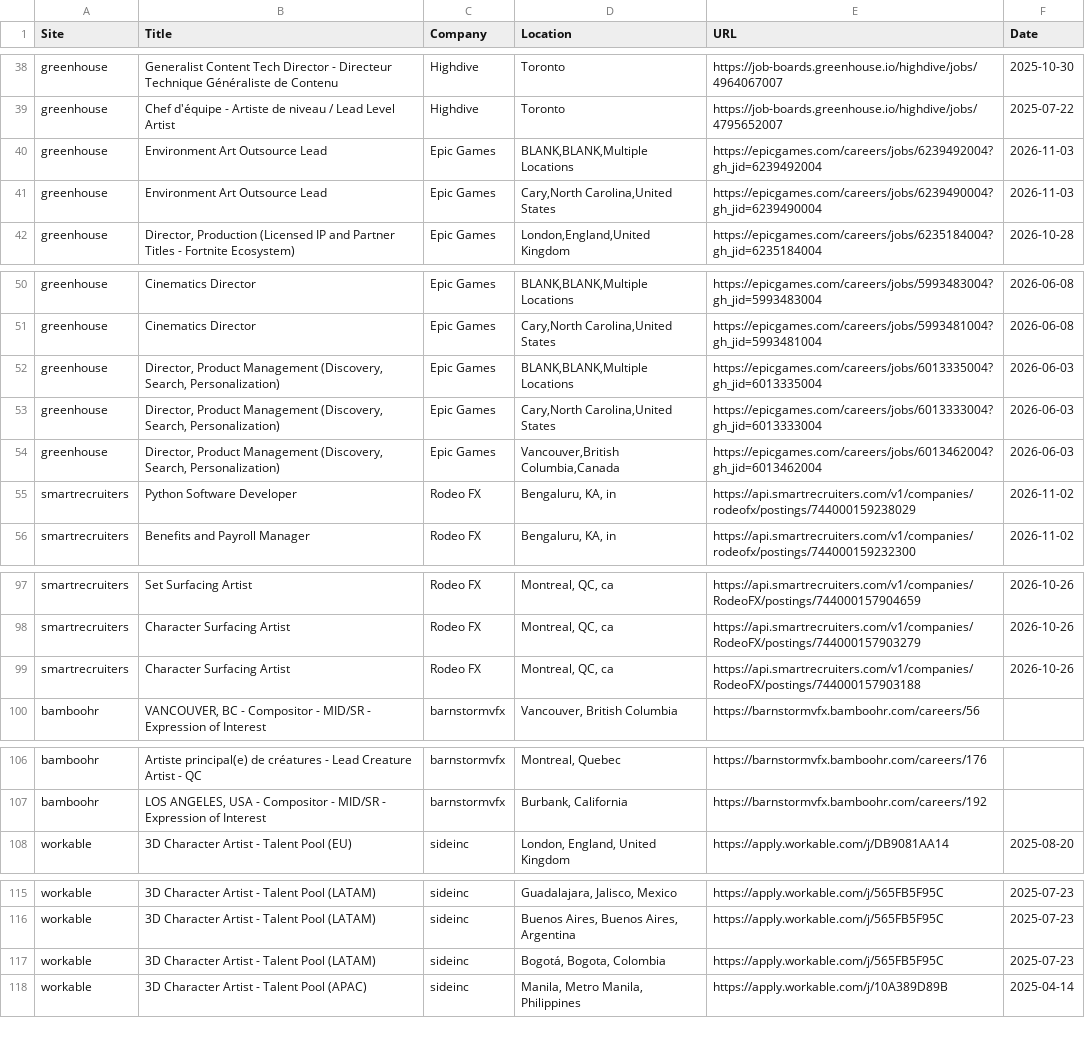
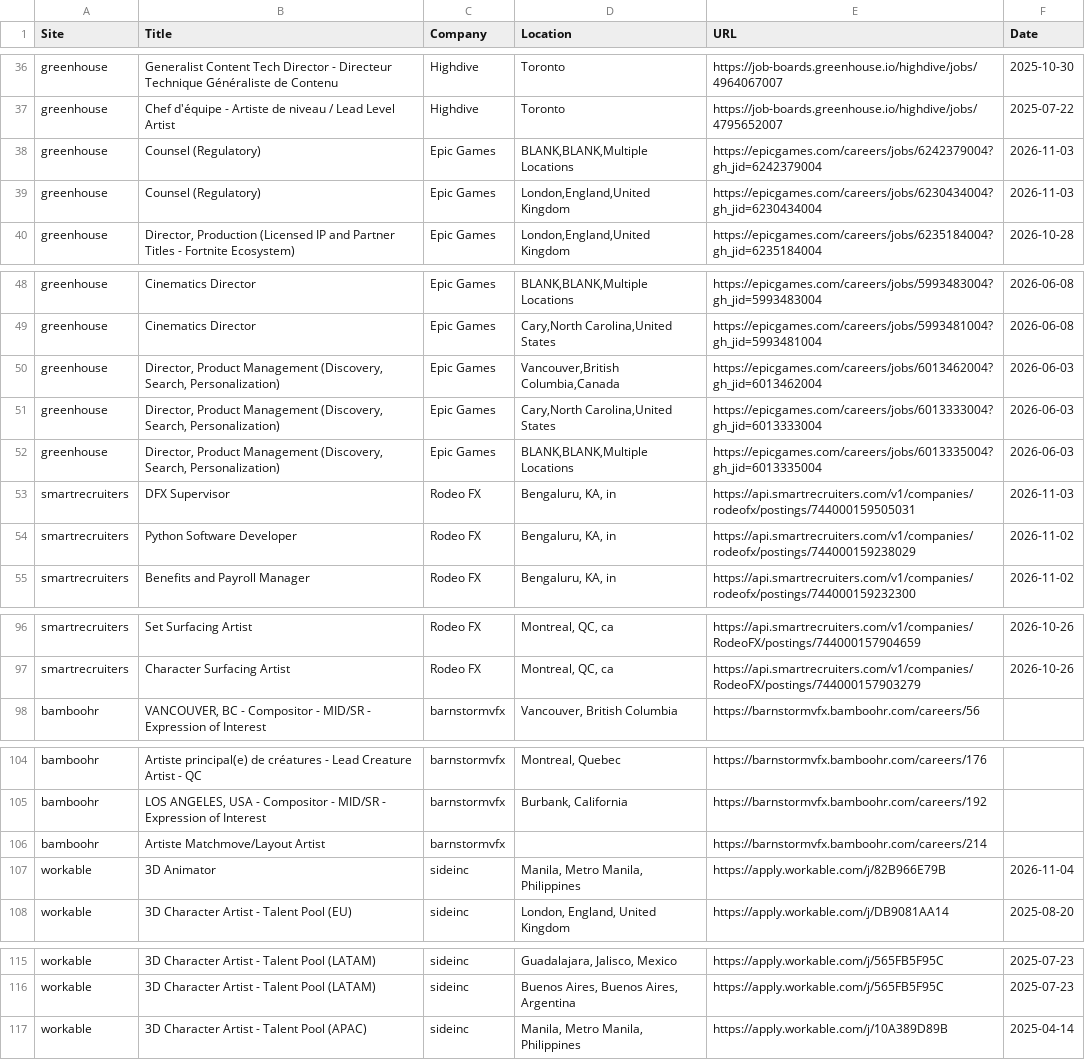
Before and after one commit to christiandguerard/ever-jobs-dash, a CSV file: daily_jobs.csv, drawn as a sheet; only a part is shown, gaps mark what is left out; the diff covers the shown part only.

Commit message:
Update job dashboard: Wed Nov  4 19:37:52 UTC 2026

```diff
--- a/daily_jobs.csv
+++ b/daily_jobs.csv
@@ -39,4 +37,4 @@ greenhouse,Generalist Content Tech Director - Directeur Technique Généraliste
 greenhouse,Chef d'équipe - Artiste de niveau / Lead Level Artist,Highdive,Toronto,https://job-boards.greenhouse.io/highdive/jobs/4795652007,2025-07-22
-greenhouse,Environment Art Outsource Lead,Epic Games,"BLANK,BLANK,Multiple Locations",https://epicgames.com/careers/jobs/6239492004?gh_jid=6239492004,2026-11-03
-greenhouse,Environment Art Outsource Lead,Epic Games,"Cary,North Carolina,United States",https://epicgames.com/careers/jobs/6239490004?gh_jid=6239490004,2026-11-03
+greenhouse,Counsel (Regulatory),Epic Games,"BLANK,BLANK,Multiple Locations",https://epicgames.com/careers/jobs/6242379004?gh_jid=6242379004,2026-11-03
+greenhouse,Counsel (Regulatory),Epic Games,"London,England,United Kingdom",https://epicgames.com/careers/jobs/6230434004?gh_jid=6230434004,2026-11-03
 greenhouse,"Director, Production (Licensed IP and Partner Titles - Fortnite Ecosystem)",Epic Games,"London,England,United Kingdom",https://epicgames.com/careers/jobs/6235184004?gh_jid=6235184004,2026-10-28
@@ -51,5 +49,6 @@ greenhouse,Cinematics Director,Epic Games,"BLANK,BLANK,Multiple Locations",https
 greenhouse,Cinematics Director,Epic Games,"Cary,North Carolina,United States",https://epicgames.com/careers/jobs/5993481004?gh_jid=5993481004,2026-06-08
+greenhouse,"Director, Product Management (Discovery, Search, Personalization)",Epic Games,"Vancouver,British Columbia,Canada",https://epicgames.com/careers/jobs/6013462004?gh_jid=6013462004,2026-06-03
+greenhouse,"Director, Product Management (Discovery, Search, Personalization)",Epic Games,"Cary,North Carolina,United States",https://epicgames.com/careers/jobs/6013333004?gh_jid=6013333004,2026-06-03
 greenhouse,"Director, Product Management (Discovery, Search, Personalization)",Epic Games,"BLANK,BLANK,Multiple Locations",https://epicgames.com/careers/jobs/6013335004?gh_jid=6013335004,2026-06-03
-greenhouse,"Director, Product Management (Discovery, Search, Personalization)",Epic Games,"Cary,North Carolina,United States",https://epicgames.com/careers/jobs/6013333004?gh_jid=6013333004,2026-06-03
-greenhouse,"Director, Product Management (Discovery, Search, Personalization)",Epic Games,"Vancouver,British Columbia,Canada",https://epicgames.com/careers/jobs/6013462004?gh_jid=6013462004,2026-06-03
+smartrecruiters,DFX Supervisor,Rodeo FX,"Bengaluru, KA, in",https://api.smartrecruiters.com/v1/companies/rodeofx/postings/744000159505031,2026-11-03
 smartrecruiters,Python Software Developer,Rodeo FX,"Bengaluru, KA, in",https://api.smartrecruiters.com/v1/companies/rodeofx/postings/744000159238029,2026-11-02
@@ -98,3 +97,2 @@ smartrecruiters,Set Surfacing Artist,Rodeo FX,"Montreal, QC, ca",https://api.sma
 smartrecruiters,Character Surfacing Artist,Rodeo FX,"Montreal, QC, ca",https://api.smartrecruiters.com/v1/companies/RodeoFX/postings/744000157903279,2026-10-26
-smartrecruiters,Character Surfacing Artist,Rodeo FX,"Montreal, QC, ca",https://api.smartrecruiters.com/v1/companies/RodeoFX/postings/744000157903188,2026-10-26
 bamboohr,"VANCOUVER, BC - Compositor - MID/SR - Expression of Interest",barnstormvfx,"Vancouver, British Columbia",https://barnstormvfx.bamboohr.com/careers/56,
@@ -107,2 +105,4 @@ bamboohr,Artiste principal(e) de créatures - Lead Creature Artist - QC,barnstor
 bamboohr,"LOS ANGELES, USA - Compositor - MID/SR - Expression of Interest",barnstormvfx,"Burbank, California",https://barnstormvfx.bamboohr.com/careers/192,
+bamboohr,Artiste Matchmove/Layout Artist,barnstormvfx,,https://barnstormvfx.bamboohr.com/careers/214,
+workable,3D Animator,sideinc,"Manila, Metro Manila, Philippines",https://apply.workable.com/j/82B966E79B,2026-11-04
 workable,3D Character Artist - Talent Pool (EU),sideinc,"London, England, United Kingdom",https://apply.workable.com/j/DB9081AA14,2025-08-20
@@ -116,3 +116,2 @@ workable,3D Character Artist - Talent Pool (LATAM),sideinc,"Guadalajara, Jalisco
 workable,3D Character Artist - Talent Pool (LATAM),sideinc,"Buenos Aires, Buenos Aires, Argentina",https://apply.workable.com/j/565FB5F95C,2025-07-23
-workable,3D Character Artist - Talent Pool (LATAM),sideinc,"Bogotá, Bogota, Colombia",https://apply.workable.com/j/565FB5F95C,2025-07-23
 workable,3D Character Artist - Talent Pool (APAC),sideinc,"Manila, Metro Manila, Philippines",https://apply.workable.com/j/10A389D89B,2025-04-14
```
Also changed, not shown: 4 added rows, 6 removed rows, 1 moved row and 12 edited cells elsewhere in this file.
